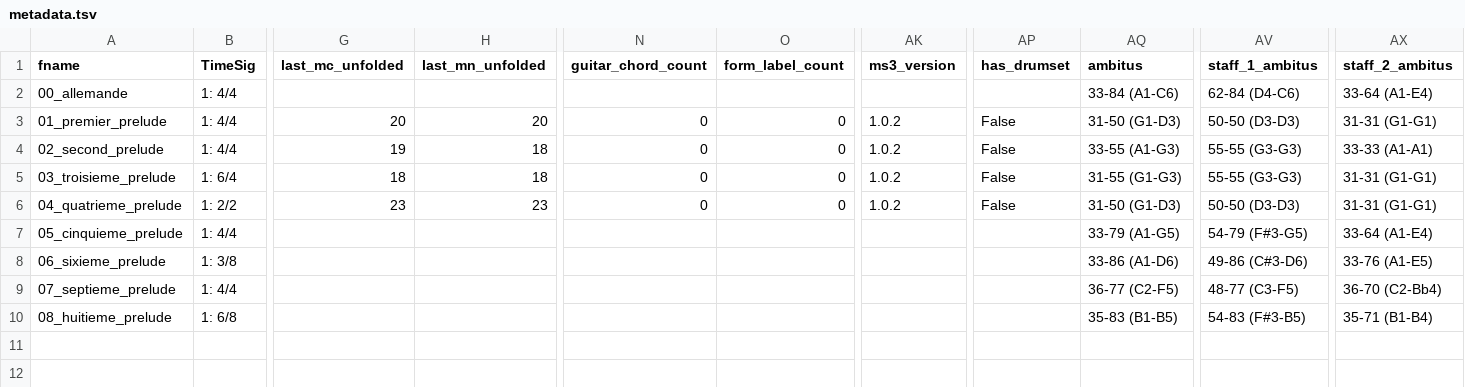
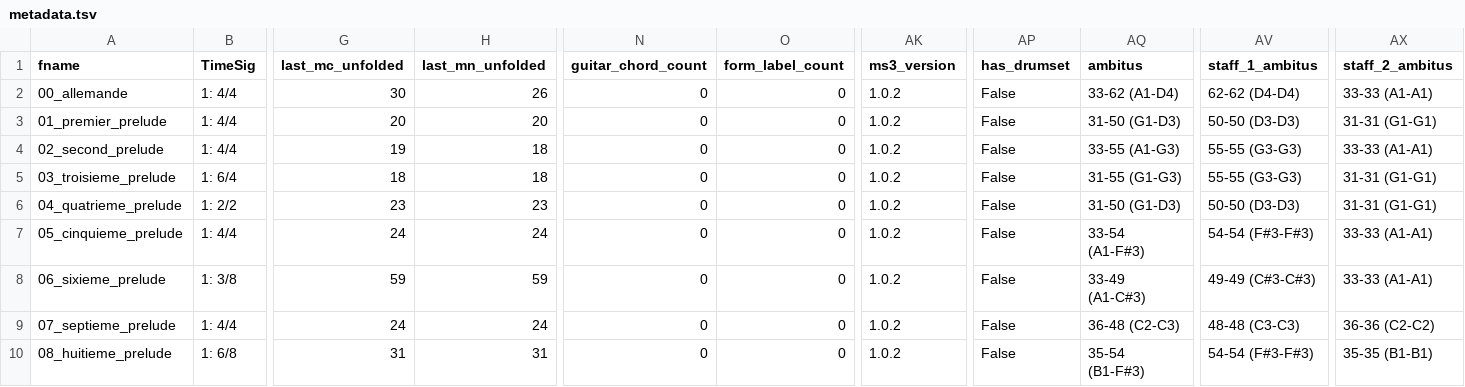
Before and after one commit to DCMLab/couperin_clavecin, a TSV file: metadata.tsv, drawn as a sheet; only a part is shown, gaps mark what is left out; the diff names each change by its address in the sheet, - before the commit and + after, or states it on an @@ line.

```diff
--- a/metadata.tsv
+++ b/metadata.tsv
-G2 (last_mc_unfolded): (empty)
+G2 (last_mc_unfolded): 30
-H2 (last_mn_unfolded): (empty)
+H2 (last_mn_unfolded): 26
-N2 (guitar_chord_count): (empty)
+N2 (guitar_chord_count): 0
-O2 (form_label_count): (empty)
+O2 (form_label_count): 0
-AK2 (ms3_version): (empty)
+AK2 (ms3_version): 1.0.2
-AP2 (has_drumset): (empty)
+AP2 (has_drumset): False
-AQ2 (ambitus): 33-84 (A1-C6)
+AQ2 (ambitus): 33-62 (A1-D4)
-AV2 (staff_1_ambitus): 62-84 (D4-C6)
+AV2 (staff_1_ambitus): 62-62 (D4-D4)
-AX2 (staff_2_ambitus): 33-64 (A1-E4)
+AX2 (staff_2_ambitus): 33-33 (A1-A1)
-G7 (last_mc_unfolded): (empty)
+G7 (last_mc_unfolded): 24
-H7 (last_mn_unfolded): (empty)
+H7 (last_mn_unfolded): 24
-N7:N10 (guitar_chord_count): (empty)
+N7:N10 (guitar_chord_count): 0
-O7:O10 (form_label_count): (empty)
+O7:O10 (form_label_count): 0
-AK7:AK10 (ms3_version): (empty)
+AK7:AK10 (ms3_version): 1.0.2
-AP7:AP10 (has_drumset): (empty)
+AP7:AP10 (has_drumset): False
-AQ7 (ambitus): 33-79 (A1-G5)
+AQ7 (ambitus): 33-54 (A1-F#3)
-AV7 (staff_1_ambitus): 54-79 (F#3-G5)
+AV7 (staff_1_ambitus): 54-54 (F#3-F#3)
-AX7 (staff_2_ambitus): 33-64 (A1-E4)
+AX7 (staff_2_ambitus): 33-33 (A1-A1)
-G8 (last_mc_unfolded): (empty)
+G8 (last_mc_unfolded): 59
-H8 (last_mn_unfolded): (empty)
+H8 (last_mn_unfolded): 59
-AQ8 (ambitus): 33-86 (A1-D6)
+AQ8 (ambitus): 33-49 (A1-C#3)
-AV8 (staff_1_ambitus): 49-86 (C#3-D6)
+AV8 (staff_1_ambitus): 49-49 (C#3-C#3)
-AX8 (staff_2_ambitus): 33-76 (A1-E5)
+AX8 (staff_2_ambitus): 33-33 (A1-A1)
-G9 (last_mc_unfolded): (empty)
+G9 (last_mc_unfolded): 24
-H9 (last_mn_unfolded): (empty)
+H9 (last_mn_unfolded): 24
-AQ9 (ambitus): 36-77 (C2-F5)
+AQ9 (ambitus): 36-48 (C2-C3)
-AV9 (staff_1_ambitus): 48-77 (C3-F5)
+AV9 (staff_1_ambitus): 48-48 (C3-C3)
-AX9 (staff_2_ambitus): 36-70 (C2-Bb4)
+AX9 (staff_2_ambitus): 36-36 (C2-C2)
-G10 (last_mc_unfolded): (empty)
+G10 (last_mc_unfolded): 31
-H10 (last_mn_unfolded): (empty)
+H10 (last_mn_unfolded): 31
-AQ10 (ambitus): 35-83 (B1-B5)
+AQ10 (ambitus): 35-54 (B1-F#3)
-AV10 (staff_1_ambitus): 54-83 (F#3-B5)
+AV10 (staff_1_ambitus): 54-54 (F#3-F#3)
-AX10 (staff_2_ambitus): 35-71 (B1-B4)
+AX10 (staff_2_ambitus): 35-35 (B1-B1)
```
Also changed, not shown: harmonies/00_allemande.tsv, harmonies/05_cinquieme_prelude.tsv, 15 other files.
